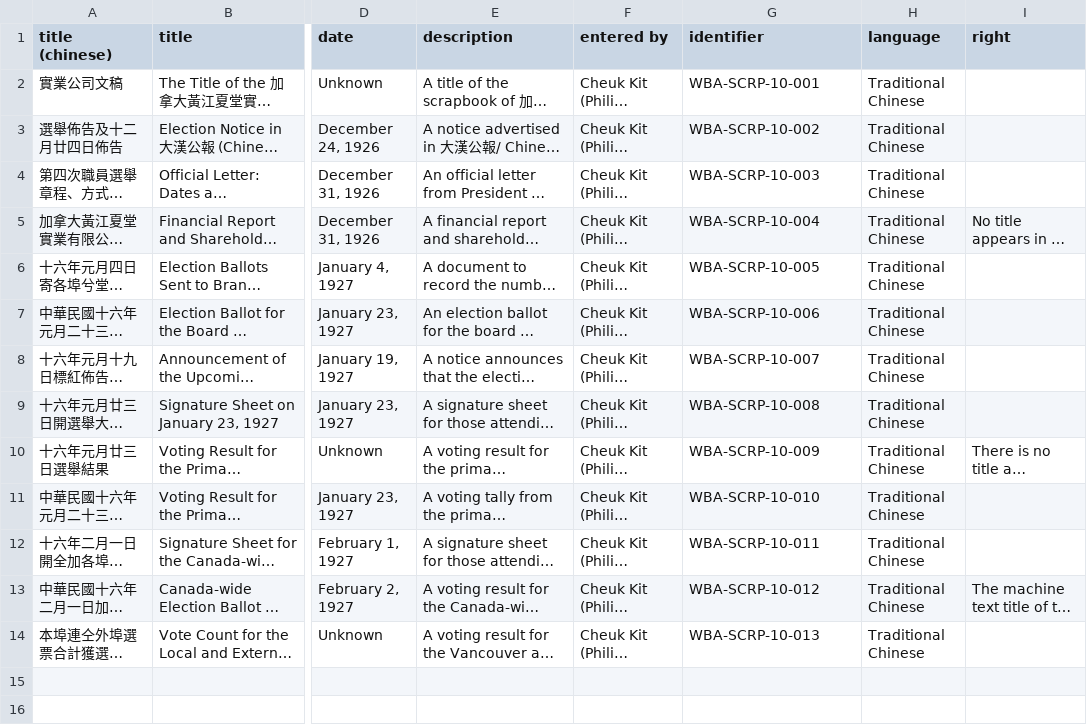
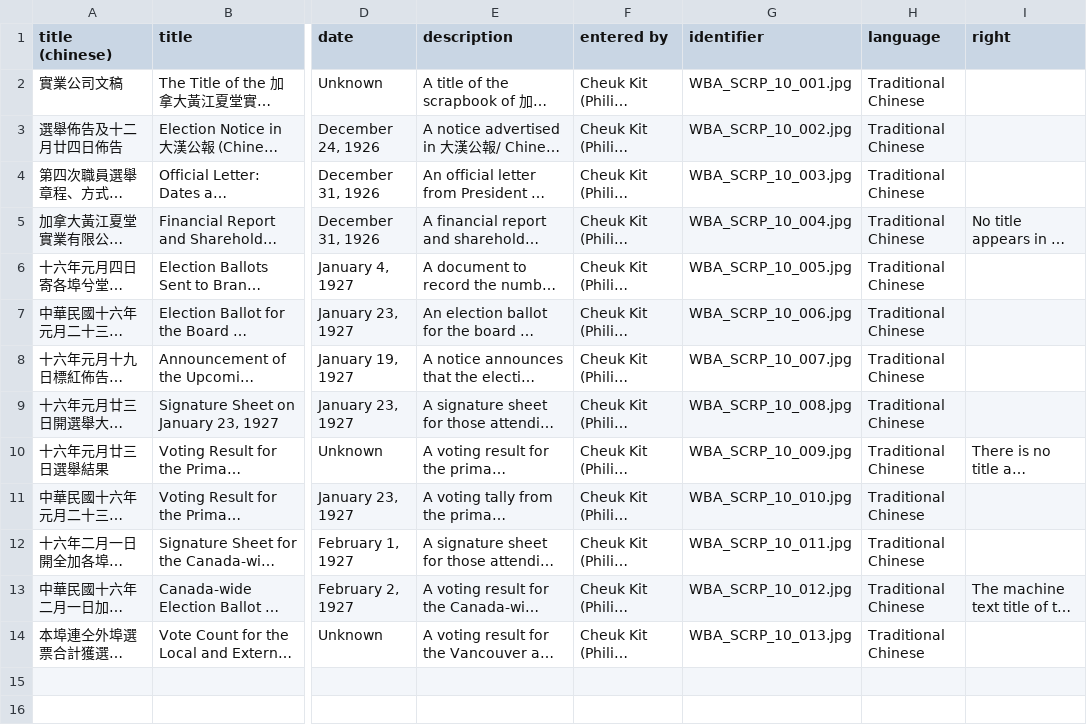
Before and after one commit to philipUBC/Wong-s-Benevolent-Association, a CSV file: _data/wongsyvr.csv, drawn as a sheet; only a part is shown, gaps mark what is left out; long unchanged cells end in …; the diff names each change by its address in the sheet, - before the commit and + after, or states it on an @@ line.

Commit message:
Add files via upload

```diff
--- a/_data/wongsyvr.csv
+++ b/_data/wongsyvr.csv
-G2 (identifier): WBA-SCRP-10-001
+G2 (identifier): WBA_SCRP_10_001.jpg
-G3 (identifier): WBA-SCRP-10-002
+G3 (identifier): WBA_SCRP_10_002.jpg
-G4 (identifier): WBA-SCRP-10-003
+G4 (identifier): WBA_SCRP_10_003.jpg
-G5 (identifier): WBA-SCRP-10-004
+G5 (identifier): WBA_SCRP_10_004.jpg
-G6 (identifier): WBA-SCRP-10-005
+G6 (identifier): WBA_SCRP_10_005.jpg
-G7 (identifier): WBA-SCRP-10-006
+G7 (identifier): WBA_SCRP_10_006.jpg
-G8 (identifier): WBA-SCRP-10-007
+G8 (identifier): WBA_SCRP_10_007.jpg
-G9 (identifier): WBA-SCRP-10-008
+G9 (identifier): WBA_SCRP_10_008.jpg
-G10 (identifier): WBA-SCRP-10-009
+G10 (identifier): WBA_SCRP_10_009.jpg
-G11 (identifier): WBA-SCRP-10-010
+G11 (identifier): WBA_SCRP_10_010.jpg
-G12 (identifier): WBA-SCRP-10-011
+G12 (identifier): WBA_SCRP_10_011.jpg
-G13 (identifier): WBA-SCRP-10-012
+G13 (identifier): WBA_SCRP_10_012.jpg
-G14 (identifier): WBA-SCRP-10-013
+G14 (identifier): WBA_SCRP_10_013.jpg
```
